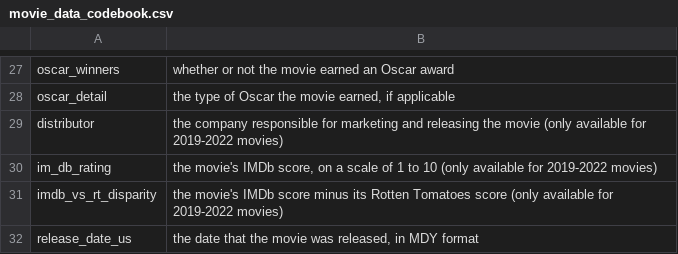
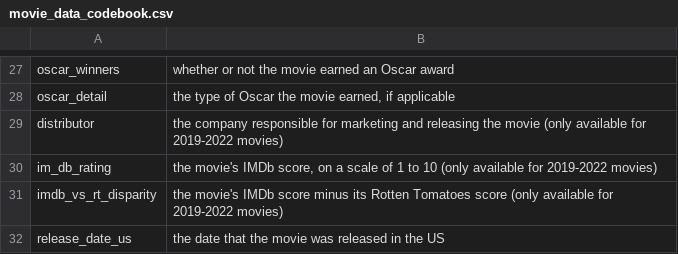
Before and after one commit to stat301-1-2023-fall/final-project-1-celenakim, a CSV file: data/movie_data_codebook.csv, drawn as a sheet; only a part is shown, gaps mark what is left out.

Commit message:
edited codebook, changed "release_date_us" var to date type

```diff
--- a/data/movie_data_codebook.csv
+++ b/data/movie_data_codebook.csv
@@ -31,2 +31,2 @@ im_db_rating,"the movie's IMDb score, on a scale of 1 to 10 (only available for
 imdb_vs_rt_disparity,the movie's IMDb score minus its Rotten Tomatoes score (only available for 2019-2022 movies)
-release_date_us,"the date that the movie was released, in MDY format"
+release_date_us,the date that the movie was released in the US
```
Also changed, not shown: 2 other files.
